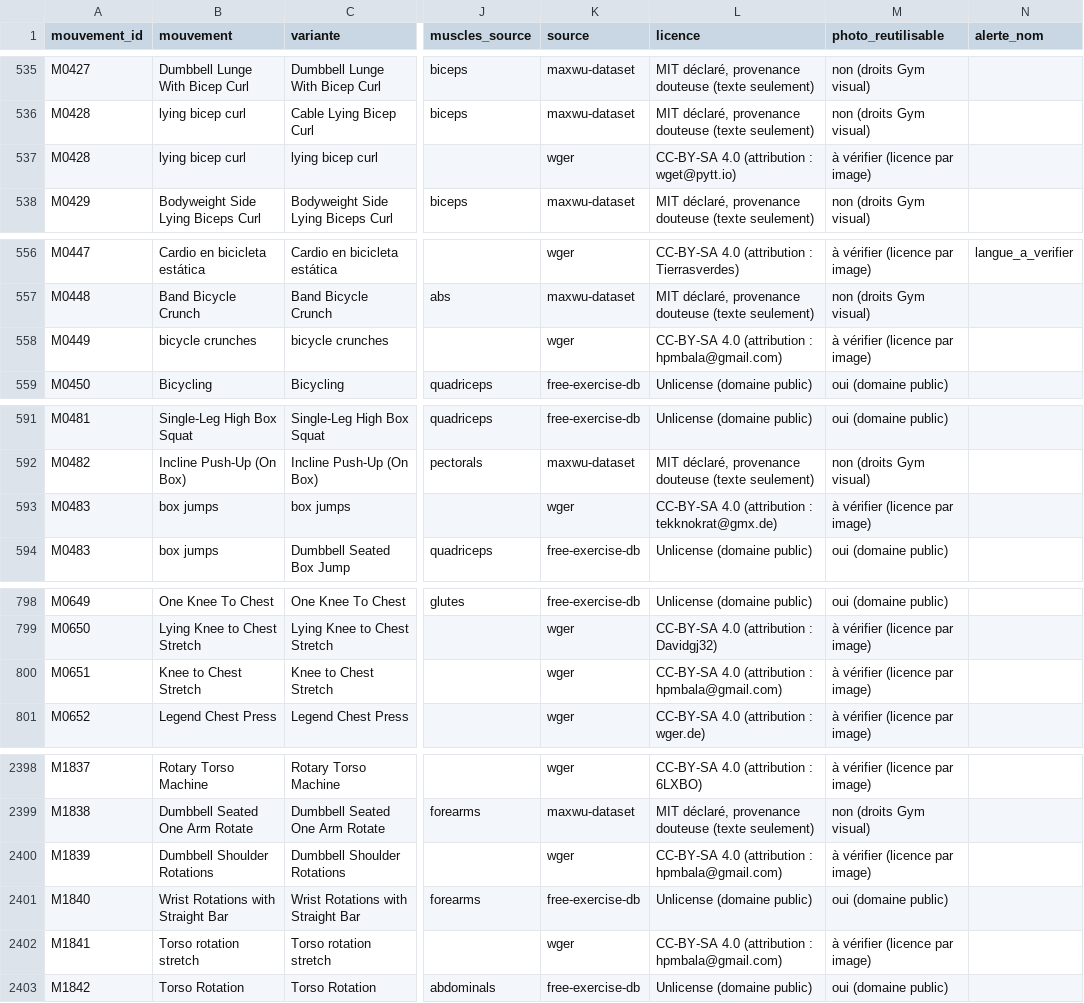
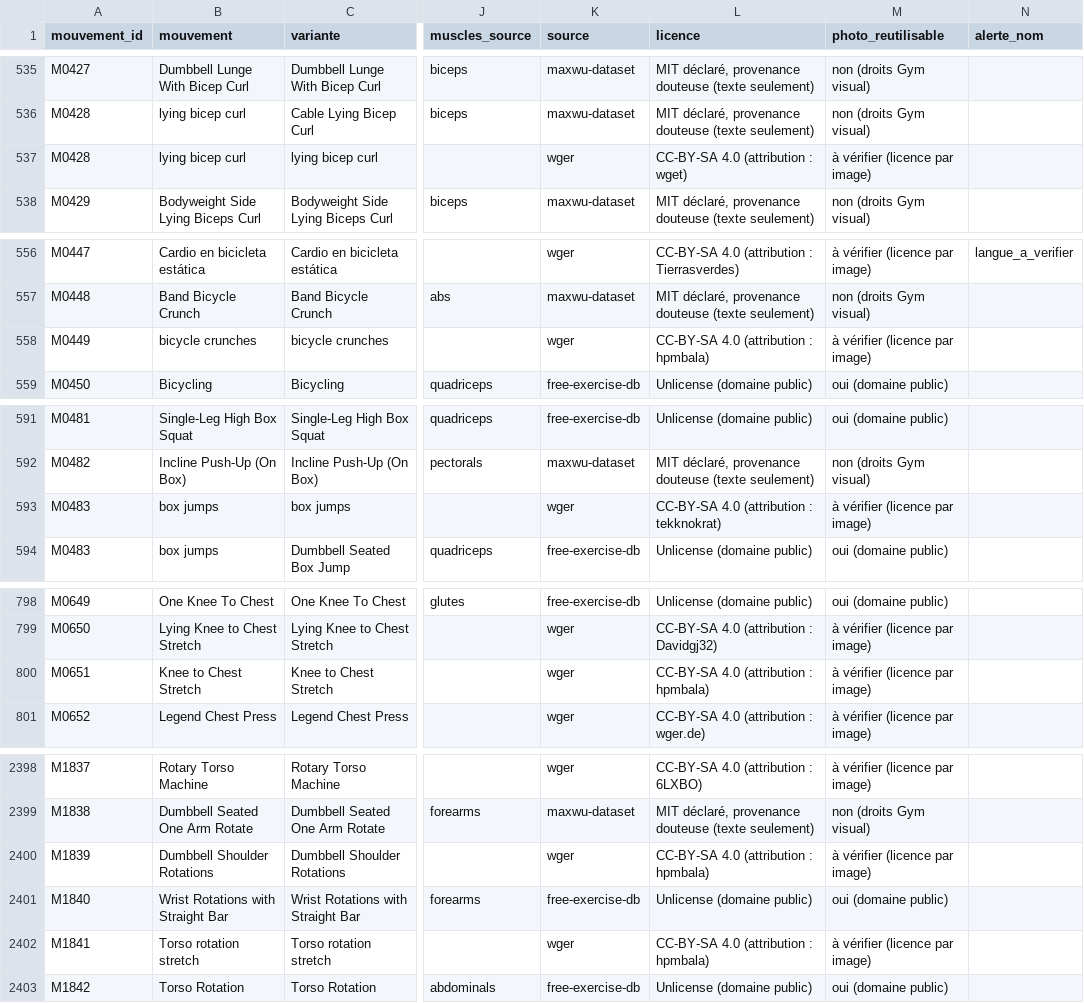
Before and after one commit to Martin68230/muscu-app, a CSV file: knowledge/exercise-library-draft.csv, drawn as a sheet; only a part is shown, gaps mark what is left out; the diff covers the shown part only; the diff names each change by its address in the sheet, - before the commit and + after, or states it on an @@ line.

```diff
--- a/knowledge/exercise-library-draft.csv
+++ b/knowledge/exercise-library-draft.csv
-L537 (licence): CC-BY-SA 4.0 (attribution : wget@pytt.io)
+L537 (licence): CC-BY-SA 4.0 (attribution : wget)
-L558 (licence): CC-BY-SA 4.0 (attribution : hpmbala@gmail.com)
+L558 (licence): CC-BY-SA 4.0 (attribution : hpmbala)
-L593 (licence): CC-BY-SA 4.0 (attribution : tekknokrat@gmx.de)
+L593 (licence): CC-BY-SA 4.0 (attribution : tekknokrat)
-L800 (licence): CC-BY-SA 4.0 (attribution : hpmbala@gmail.com)
+L800 (licence): CC-BY-SA 4.0 (attribution : hpmbala)
-L2400 (licence): CC-BY-SA 4.0 (attribution : hpmbala@gmail.com)
+L2400 (licence): CC-BY-SA 4.0 (attribution : hpmbala)
-L2402 (licence): CC-BY-SA 4.0 (attribution : hpmbala@gmail.com)
+L2402 (licence): CC-BY-SA 4.0 (attribution : hpmbala)
```
Also changed, not shown: 14 edited cells elsewhere in this file, knowledge/exercise-library-removed-duplicates.csv, 7 other files.
